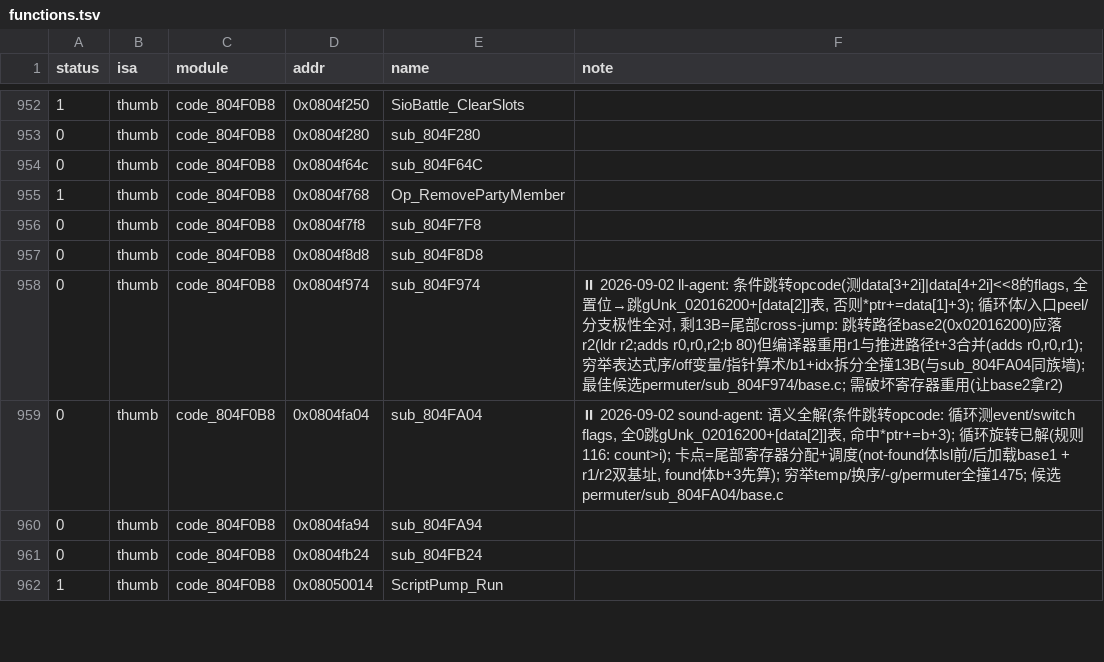
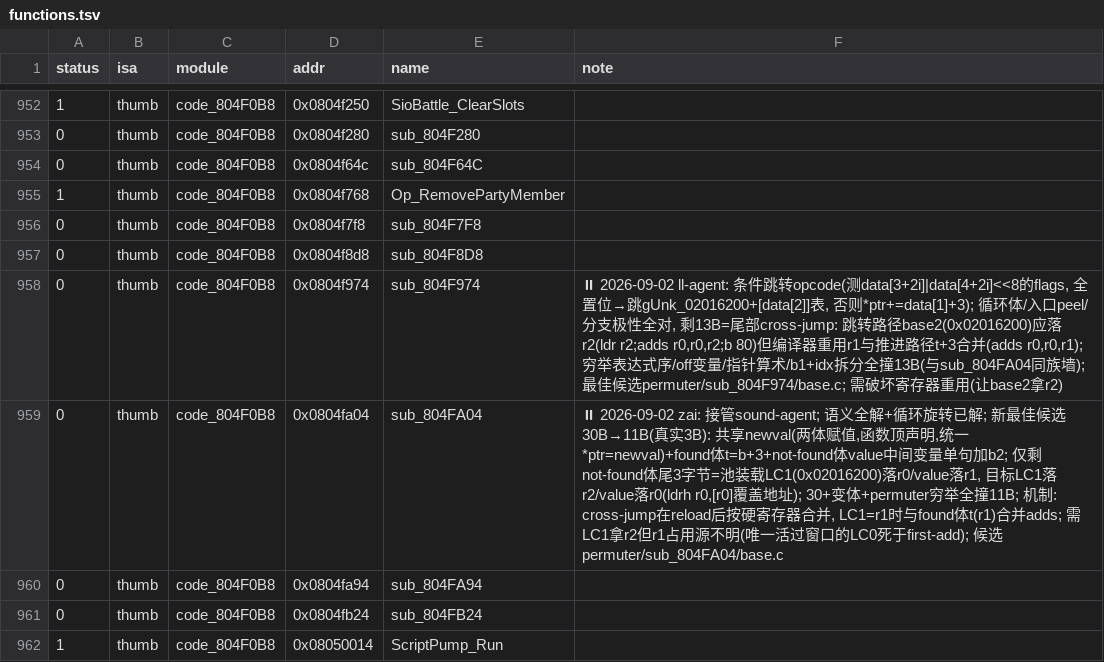
Before and after one commit to defcdgg/ll, a TSV file: functions.tsv, drawn as a sheet; only a part is shown, gaps mark what is left out.

Commit message:
docs(sub_804FA04): 接管挂起认领, 候选30B→11B (真实3B)
- M形候选(共享newval): found体与ROM逐字节一致, 仅剩not-found体尾
  3字节寄存器指配 (LC1/value 的 r0/r1/r2 分配)
- 确认机制: agbcc无调度pass; cross-jump在reload后按硬寄存器合并;
  local-alloc find_free_reg数字序+寿命优先
- r2墙: r1占用源不可见(唯一r1占用者LC0死于first-add), 35+形态
  与permuter 2.4万迭代无突破; 候选/变体/分析见 progress.md

```diff
--- a/functions.tsv
+++ b/functions.tsv
@@ -958,3 +958,3 @@ status	isa	module	addr	name	note
 0	thumb	code_804F0B8	0x0804f974	sub_804F974	⏸ 2026-09-02 ll-agent: 条件跳转opcode(测data[3+2i]|data[4+2i]<<8的flags, 全置位→跳gUnk_02016200+[data[2]]表, 否则*ptr+=data[1]+3); 循环体/入口peel/分支极性全对, 剩13B=尾部cross-jump: 跳转路径base2(0x02016200)应落r2(ldr r2;adds r0,r0,r2;b 80)但编译器重用r1与推进路径t+3合并(adds r0,r0,r1); 穷举表达式序/off变量/指针算术/b1+idx拆分全撞13B(与sub_804FA04同族墙); 最佳候选permuter/sub_804F974/base.c; 需破坏寄存器重用(让base2拿r2)
-0	thumb	code_804F0B8	0x0804fa04	sub_804FA04	⏸ 2026-09-02 sound-agent: 语义全解(条件跳转opcode: 循环测event/switch flags, 全0跳gUnk_02016200+[data[2]]表, 命中*ptr+=b+3); 循环旋转已解(规则116: count>i); 卡点=尾部寄存器分配+调度(not-found体lsl前/后加载base1 + r1/r2双基址, found体b+3先算); 穷举temp/换序/-g/permuter全撞1475; 候选permuter/sub_804FA04/base.c
+0	thumb	code_804F0B8	0x0804fa04	sub_804FA04	⏸ 2026-09-02 zai: 接管sound-agent; 语义全解+循环旋转已解; 新最佳候选30B→11B(真实3B): 共享newval(两体赋值,函数顶声明,统一*ptr=newval)+found体t=b+3+not-found体value中间变量单句加b2; 仅剩not-found体尾3字节=池装载LC1(0x02016200)落r0/value落r1, 目标LC1落r2/value落r0(ldrh r0,[r0]覆盖地址); 30+变体+permuter穷举全撞11B; 机制: cross-jump在reload后按硬寄存器合并, LC1=r1时与found体t(r1)合并adds; 需LC1拿r2但r1占用源不明(唯一活过窗口的LC0死于first-add); 候选permuter/sub_804FA04/base.c
 0	thumb	code_804F0B8	0x0804fa94	sub_804FA94	
```
Also changed, not shown: 4 other files.
